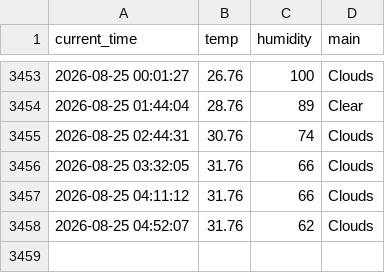
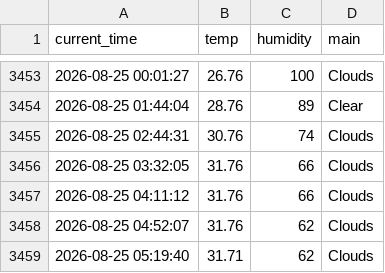
Before and after one commit to dladyddn133-creator/weather_5m, a CSV file: weather.csv, drawn as a sheet; only a part is shown, gaps mark what is left out; the diff names each change by its address in the sheet, - before the commit and + after, or states it on an @@ line.

```diff
--- a/weather.csv
+++ b/weather.csv
+row 3459: 2026-08-25 05:19:40 | 31.71 | 62 | Clouds
```
